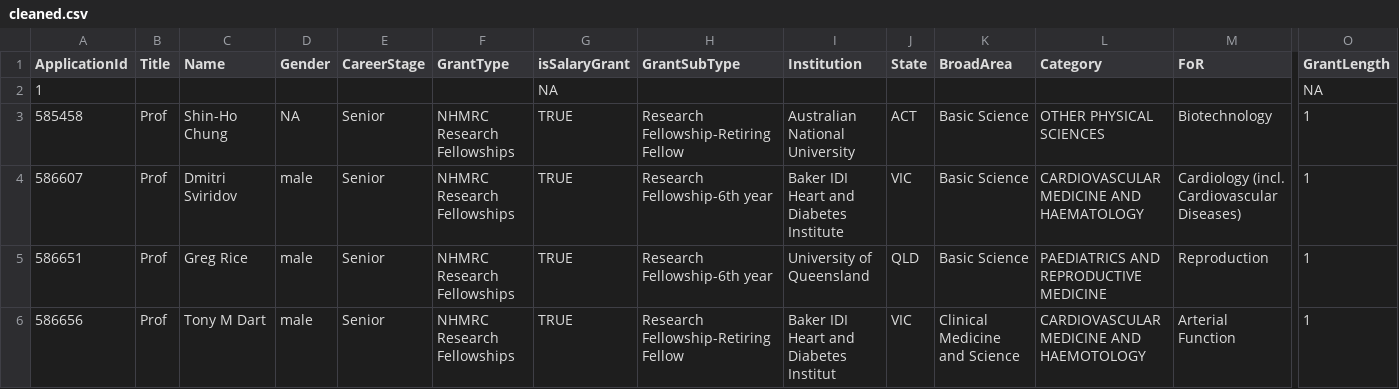
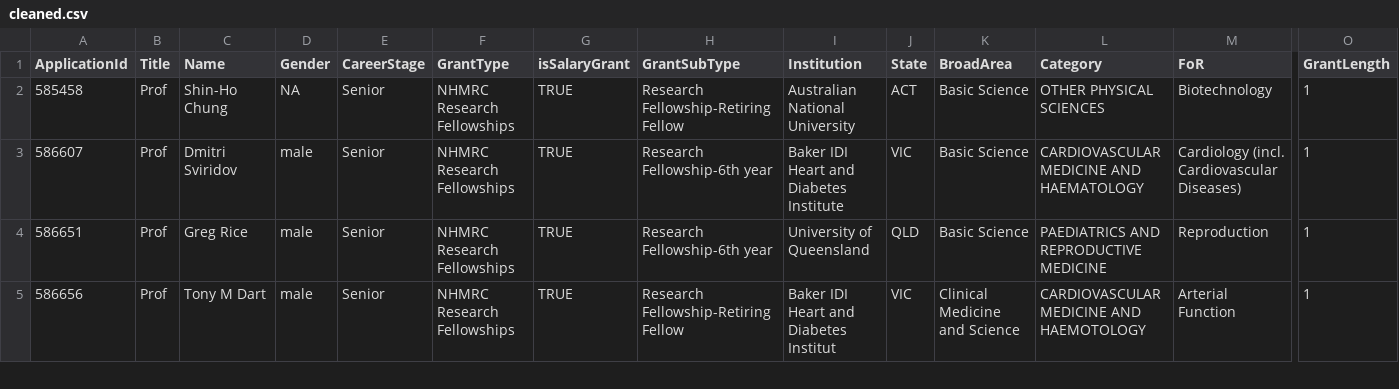
Before and after one commit to sritchie73/VizMyGrant-shiny, a CSV file: cleaned.csv, drawn as a sheet; only a part is shown, gaps mark what is left out; rows hold the shown columns only; the diff names each change by its address in the sheet, - before the commit and + after, or states it on an @@ line.

Commit message:
Removed bad data point

```diff
--- a/cleaned.csv
+++ b/cleaned.csv
-row 2: 1 |  |  |  |  |  | NA |  |  |  |  |  |  | NA
```
Also changed, not shown: shiny/data/cleaned.csv, 1 other file.
